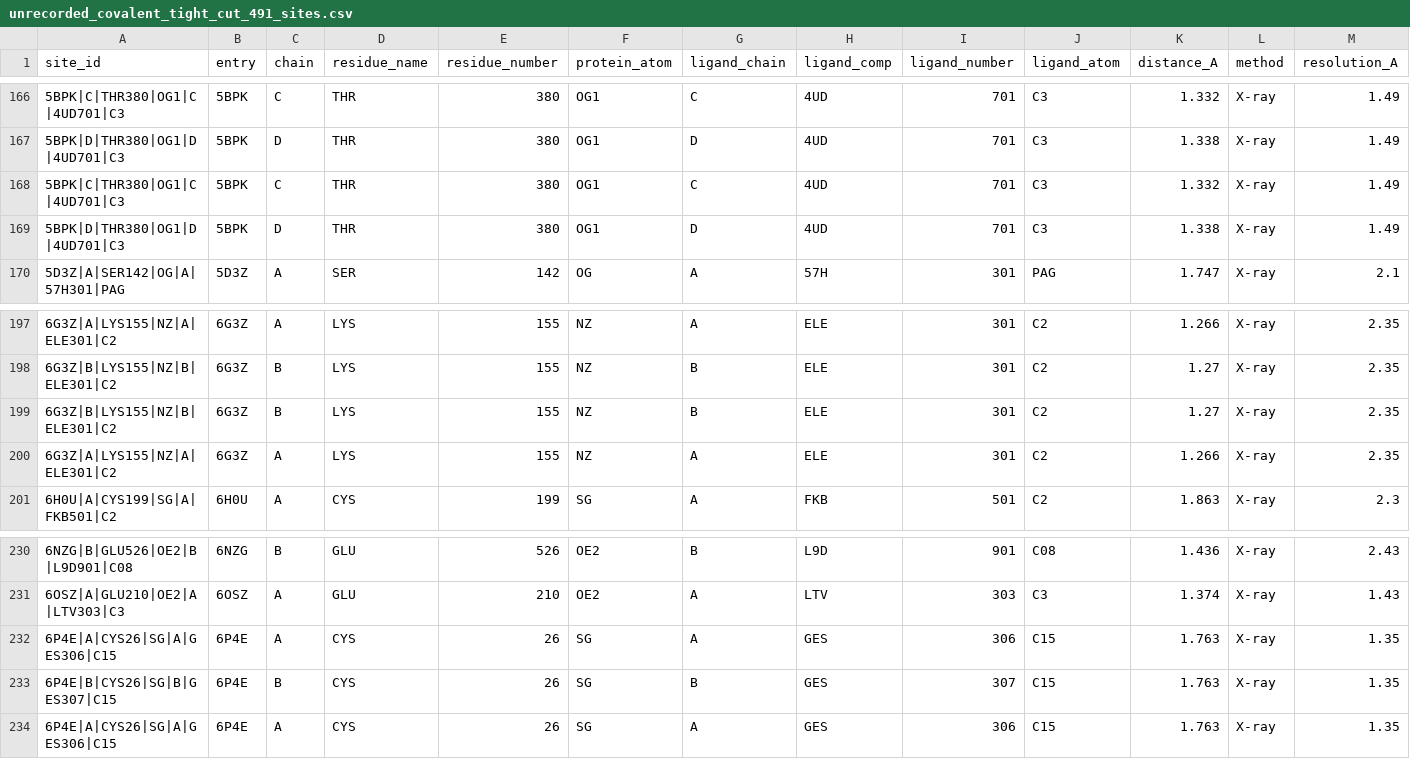
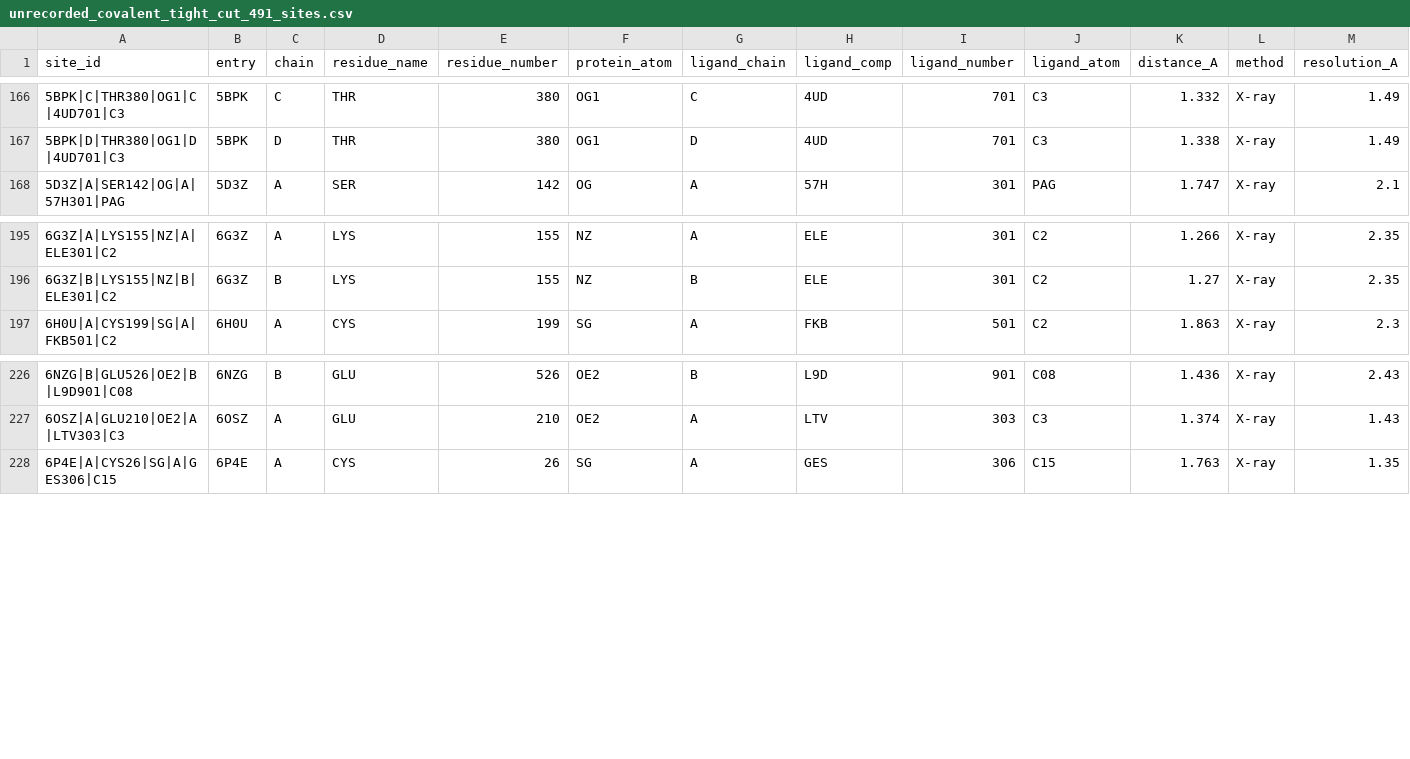
Before and after one commit to MTVarman/pdb-data-audits, a CSV file: unrecorded-covalent/strict-cut-491/unrecorded_covalent_tight_cut_491_sites.csv, drawn as a sheet; only a part is shown, gaps mark what is left out; rows hold the shown columns only; the diff names each change by its address in the sheet, - before the commit and + after, or states it on an @@ line.

```diff
--- a/unrecorded-covalent/strict-cut-491/unrecorded_covalent_tight_cut_491_sites.csv
+++ b/unrecorded-covalent/strict-cut-491/unrecorded_covalent_tight_cut_491_sites.csv
-row 168: 5BPK|C|THR380|OG1|C|4UD701|C3 | 5BPK | C | THR | 380 | OG1 | C | 4UD | 701 | C3 | 1.332 | X-ray | 1.49
-row 169: 5BPK|D|THR380|OG1|D|4UD701|C3 | 5BPK | D | THR | 380 | OG1 | D | 4UD | 701 | C3 | 1.338 | X-ray | 1.49
-row 199: 6G3Z|B|LYS155|NZ|B|ELE301|C2 | 6G3Z | B | LYS | 155 | NZ | B | ELE | 301 | C2 | 1.27 | X-ray | 2.35
-row 200: 6G3Z|A|LYS155|NZ|A|ELE301|C2 | 6G3Z | A | LYS | 155 | NZ | A | ELE | 301 | C2 | 1.266 | X-ray | 2.35
-row 232: 6P4E|A|CYS26|SG|A|GES306|C15 | 6P4E | A | CYS | 26 | SG | A | GES | 306 | C15 | 1.763 | X-ray | 1.35
-row 233: 6P4E|B|CYS26|SG|B|GES307|C15 | 6P4E | B | CYS | 26 | SG | B | GES | 307 | C15 | 1.763 | X-ray | 1.35
```
Also changed, not shown: unrecorded-covalent/remediation-history/split/sites_strict_match.part01.csv, unrecorded-covalent/remediation-history/split/sites_strict_match.part02.csv, 9 other files.
